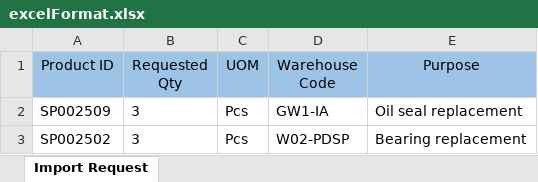
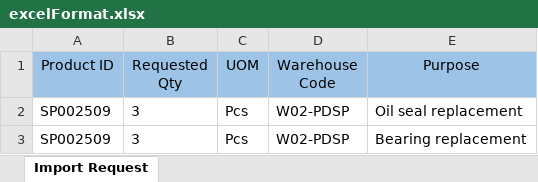
Before and after one commit to randesignxyz/in-bound-uxui, an Excel workbook: ies-ui/src/pages/prod/spare-part-finder/excelFormat.xlsx, sheet Import Request, drawn as a sheet; values as stored, in another font and other column widths than the file's, no borders; table styles not drawn; the diff names each change by its address in the sheet, - before the commit and + after, or states it on an @@ line.

Commit message:
update spf export data

```diff
--- a/ies-ui/src/pages/prod/spare-part-finder/excelFormat.xlsx (sheet Import Request)
+++ b/ies-ui/src/pages/prod/spare-part-finder/excelFormat.xlsx (sheet Import Request)
-D2 (Warehouse Code): GW1-IA
+D2 (Warehouse Code): W02-PDSP
-A3 (Product ID): SP002502
+A3 (Product ID): SP002509
```
Also changed, not shown: 2 other files.
